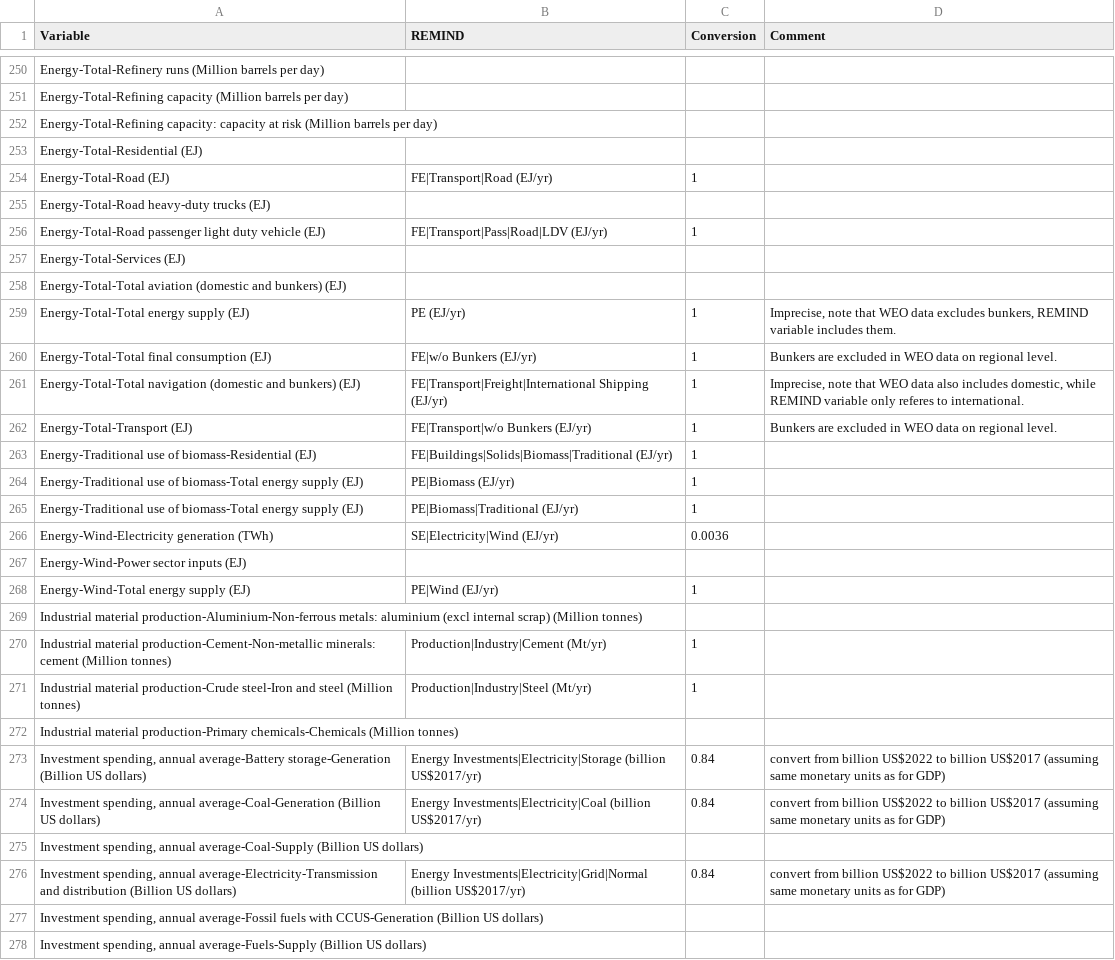
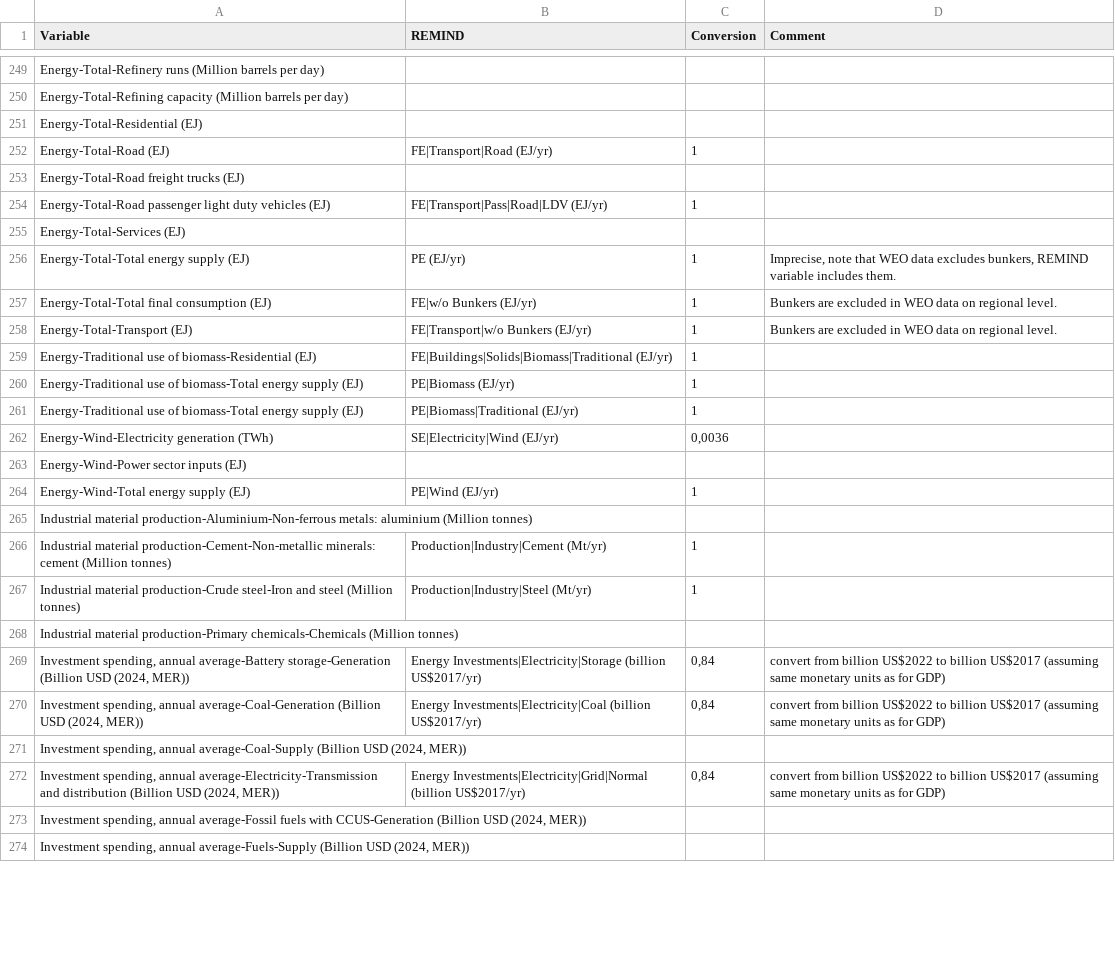
Before and after one commit to pik-piam/mrremind, a CSV file: inst/extdata/reportingVariables/Mapping_IEA_WEO_complete.csv, drawn as a sheet; only a part is shown, gaps mark what is left out; the diff covers the shown part only.

```diff
--- a/inst/extdata/reportingVariables/Mapping_IEA_WEO_complete.csv
+++ b/inst/extdata/reportingVariables/Mapping_IEA_WEO_complete.csv
@@ -251,12 +250,9 @@ Energy-Total-Refinery runs (Million barrels per day);;;
 Energy-Total-Refining capacity (Million barrels per day);;;
-Energy-Total-Refining capacity: capacity at risk (Million barrels per day);;;
 Energy-Total-Residential (EJ);;;
 Energy-Total-Road (EJ);FE|Transport|Road (EJ/yr);1;
-Energy-Total-Road heavy-duty trucks (EJ);;;
-Energy-Total-Road passenger light duty vehicle (EJ);FE|Transport|Pass|Road|LDV (EJ/yr);1;
+Energy-Total-Road freight trucks (EJ);;;
+Energy-Total-Road passenger light duty vehicles (EJ);FE|Transport|Pass|Road|LDV (EJ/yr);1;
 Energy-Total-Services (EJ);;;
-Energy-Total-Total aviation (domestic and bunkers) (EJ);;;
 Energy-Total-Total energy supply (EJ);PE (EJ/yr);1;Imprecise, note that WEO data excludes bunkers, REMIND variable includes them.
 Energy-Total-Total final consumption (EJ);FE|w/o Bunkers (EJ/yr);1;Bunkers are excluded in WEO data on regional level.
-Energy-Total-Total navigation (domestic and bunkers) (EJ);FE|Transport|Freight|International Shipping (EJ/yr);1;Imprecise, note that WEO data also includes domestic, while REMIND variable only referes to international.
 Energy-Total-Transport (EJ);FE|Transport|w/o Bunkers (EJ/yr);1;Bunkers are excluded in WEO data on regional level.
@@ -265,6 +261,6 @@ Energy-Traditional use of biomass-Total energy supply (EJ);PE|Biomass (EJ/yr);1;
 Energy-Traditional use of biomass-Total energy supply (EJ);PE|Biomass|Traditional (EJ/yr);1;
-Energy-Wind-Electricity generation (TWh);SE|Electricity|Wind (EJ/yr);0.0036;
+Energy-Wind-Electricity generation (TWh);SE|Electricity|Wind (EJ/yr);0,0036;
 Energy-Wind-Power sector inputs (EJ);;;
 Energy-Wind-Total energy supply (EJ);PE|Wind (EJ/yr);1;
-Industrial material production-Aluminium-Non-ferrous metals: aluminium (excl internal scrap) (Million tonnes);;;
+Industrial material production-Aluminium-Non-ferrous metals: aluminium (Million tonnes);;;
 Industrial material production-Cement-Non-metallic minerals: cement (Million tonnes);Production|Industry|Cement (Mt/yr);1;
@@ -272,7 +268,7 @@ Industrial material production-Crude steel-Iron and steel (Million tonnes);Produ
 Industrial material production-Primary chemicals-Chemicals (Million tonnes);;;
-Investment spending, annual average-Battery storage-Generation (Billion US dollars);Energy Investments|Electricity|Storage (billion US$2017/yr);0.84;convert from billion US$2022 to billion US$2017 (assuming same monetary units as for GDP)
-Investment spending, annual average-Coal-Generation (Billion US dollars);Energy Investments|Electricity|Coal (billion US$2017/yr);0.84;convert from billion US$2022 to billion US$2017 (assuming same monetary units as for GDP)
-Investment spending, annual average-Coal-Supply (Billion US dollars);;;
-Investment spending, annual average-Electricity-Transmission and distribution (Billion US dollars);Energy Investments|Electricity|Grid|Normal (billion US$2017/yr);0.84;convert from billion US$2022 to billion US$2017 (assuming same monetary units as for GDP)
-Investment spending, annual average-Fossil fuels with CCUS-Generation (Billion US dollars);;;
-Investment spending, annual average-Fuels-Supply (Billion US dollars);;;
+Investment spending, annual average-Battery storage-Generation (Billion USD (2024, MER));Energy Investments|Electricity|Storage (billion US$2017/yr);0,84;convert from billion US$2022 to billion US$2017 (assuming same monetary units as for GDP)
+Investment spending, annual average-Coal-Generation (Billion USD (2024, MER));Energy Investments|Electricity|Coal (billion US$2017/yr);0,84;convert from billion US$2022 to billion US$2017 (assuming same monetary units as for GDP)
+Investment spending, annual average-Coal-Supply (Billion USD (2024, MER));;;
+Investment spending, annual average-Electricity-Transmission and distribution (Billion USD (2024, MER));Energy Investments|Electricity|Grid|Normal (billion US$2017/yr);0,84;convert from billion US$2022 to billion US$2017 (assuming same monetary units as for GDP)
+Investment spending, annual average-Fossil fuels with CCUS-Generation (Billion USD (2024, MER));;;
+Investment spending, annual average-Fuels-Supply (Billion USD (2024, MER));;;
```
Also changed, not shown: 26 added rows, 27 removed rows and 63 edited cells elsewhere in this file.
